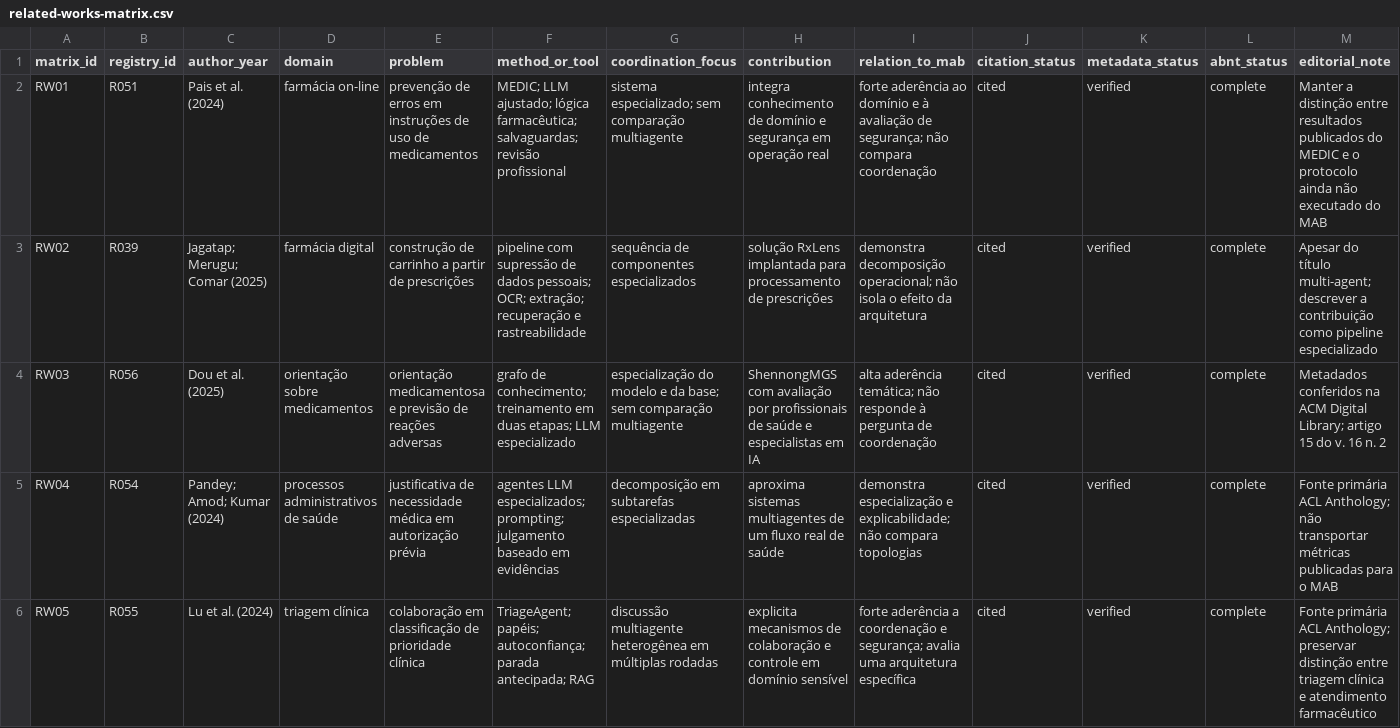
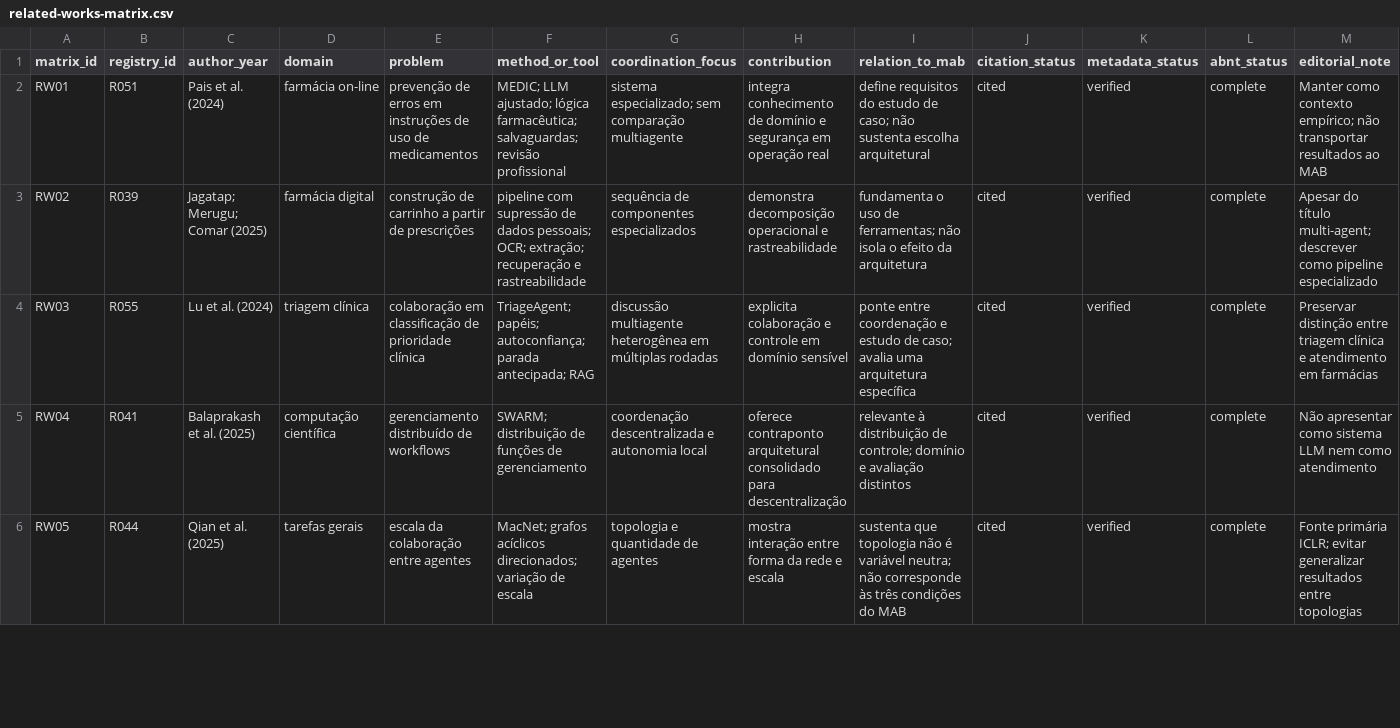
Before and after one commit to KaiqueGovani/multi-agent-bench, a CSV file: docs/tcc/references/related-works-matrix.csv, drawn as a sheet; only a part is shown; the diff covers the shown part only.

```diff
--- a/docs/tcc/references/related-works-matrix.csv
+++ b/docs/tcc/references/related-works-matrix.csv
@@ -1,6 +1,6 @@
 matrix_id,registry_id,author_year,domain,problem,method_or_tool,coordination_focus,contribution,relation_to_mab,citation_status,metadata_status,abnt_status,editorial_note
-RW01,R051,"Pais et al. (2024)","farmácia on-line","prevenção de erros em instruções de uso de medicamentos","MEDIC; LLM ajustado; lógica farmacêutica; salvaguardas; revisão profissional","sistema especializado; sem comparação multiagente","integra conhecimento de domínio e segurança em operação real","forte aderência ao domínio e à avaliação de segurança; não compara coordenação",cited,verified,complete,"Manter a distinção entre resultados publicados do MEDIC e o protocolo ainda não executado do MAB"
-RW02,R039,"Jagatap; Merugu; Comar (2025)","farmácia digital","construção de carrinho a partir de prescrições","pipeline com supressão de dados pessoais; OCR; extração; recuperação e rastreabilidade","sequência de componentes especializados","solução RxLens implantada para processamento de prescrições","demonstra decomposição operacional; não isola o efeito da arquitetura",cited,verified,complete,"Apesar do título multi-agent; descrever a contribuição como pipeline especializado"
-RW03,R056,"Dou et al. (2025)","orientação sobre medicamentos","orientação medicamentosa e previsão de reações adversas","grafo de conhecimento; treinamento em duas etapas; LLM especializado","especialização do modelo e da base; sem comparação multiagente","ShennongMGS com avaliação por profissionais de saúde e especialistas em IA","alta aderência temática; não responde à pergunta de coordenação",cited,verified,complete,"Metadados conferidos na ACM Digital Library; artigo 15 do v. 16 n. 2"
-RW04,R054,"Pandey; Amod; Kumar (2024)","processos administrativos de saúde","justificativa de necessidade médica em autorização prévia","agentes LLM especializados; prompting; julgamento baseado em evidências","decomposição em subtarefas especializadas","aproxima sistemas multiagentes de um fluxo real de saúde","demonstra especialização e explicabilidade; não compara topologias",cited,verified,complete,"Fonte primária ACL Anthology; não transportar métricas publicadas para o MAB"
-RW05,R055,"Lu et al. (2024)","triagem clínica","colaboração em classificação de prioridade clínica","TriageAgent; papéis; autoconfiança; parada antecipada; RAG","discussão multiagente heterogênea em múltiplas rodadas","explicita mecanismos de colaboração e controle em domínio sensível","forte aderência a coordenação e segurança; avalia uma arquitetura específica",cited,verified,complete,"Fonte primária ACL Anthology; preservar distinção entre triagem clínica e atendimento farmacêutico"
+RW01,R051,"Pais et al. (2024)","farmácia on-line","prevenção de erros em instruções de uso de medicamentos","MEDIC; LLM ajustado; lógica farmacêutica; salvaguardas; revisão profissional","sistema especializado; sem comparação multiagente","integra conhecimento de domínio e segurança em operação real","define requisitos do estudo de caso; não sustenta escolha arquitetural",cited,verified,complete,"Manter como contexto empírico; não transportar resultados ao MAB"
+RW02,R039,"Jagatap; Merugu; Comar (2025)","farmácia digital","construção de carrinho a partir de prescrições","pipeline com supressão de dados pessoais; OCR; extração; recuperação e rastreabilidade","sequência de componentes especializados","demonstra decomposição operacional e rastreabilidade","fundamenta o uso de ferramentas; não isola o efeito da arquitetura",cited,verified,complete,"Apesar do título multi-agent; descrever como pipeline especializado"
+RW03,R055,"Lu et al. (2024)","triagem clínica","colaboração em classificação de prioridade clínica","TriageAgent; papéis; autoconfiança; parada antecipada; RAG","discussão multiagente heterogênea em múltiplas rodadas","explicita colaboração e controle em domínio sensível","ponte entre coordenação e estudo de caso; avalia uma arquitetura específica",cited,verified,complete,"Preservar distinção entre triagem clínica e atendimento em farmácias"
+RW04,R041,"Balaprakash et al. (2025)","computação científica","gerenciamento distribuído de workflows","SWARM; distribuição de funções de gerenciamento","coordenação descentralizada e autonomia local","oferece contraponto arquitetural consolidado para descentralização","relevante à distribuição de controle; domínio e avaliação distintos",cited,verified,complete,"Não apresentar como sistema LLM nem como atendimento"
+RW05,R044,"Qian et al. (2025)","tarefas gerais","escala da colaboração entre agentes","MacNet; grafos acíclicos direcionados; variação de escala","topologia e quantidade de agentes","mostra interação entre forma da rede e escala","sustenta que topologia não é variável neutra; não corresponde às três condições do MAB",cited,verified,complete,"Fonte primária ICLR; evitar generalizar resultados entre topologias"
```
Also changed, not shown: 2 added rows and 29 edited cells elsewhere in this file, docs/tcc/references/registry.csv, 9 other files.
